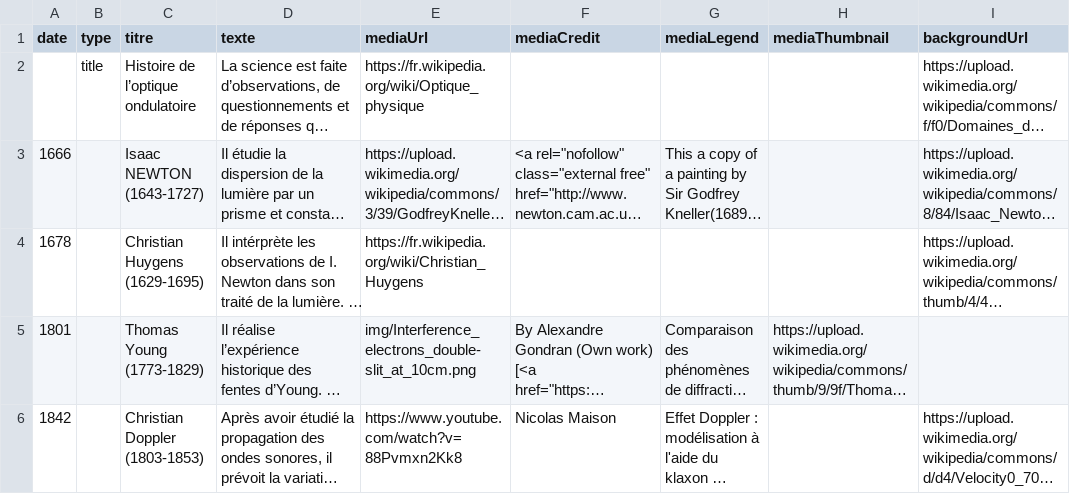
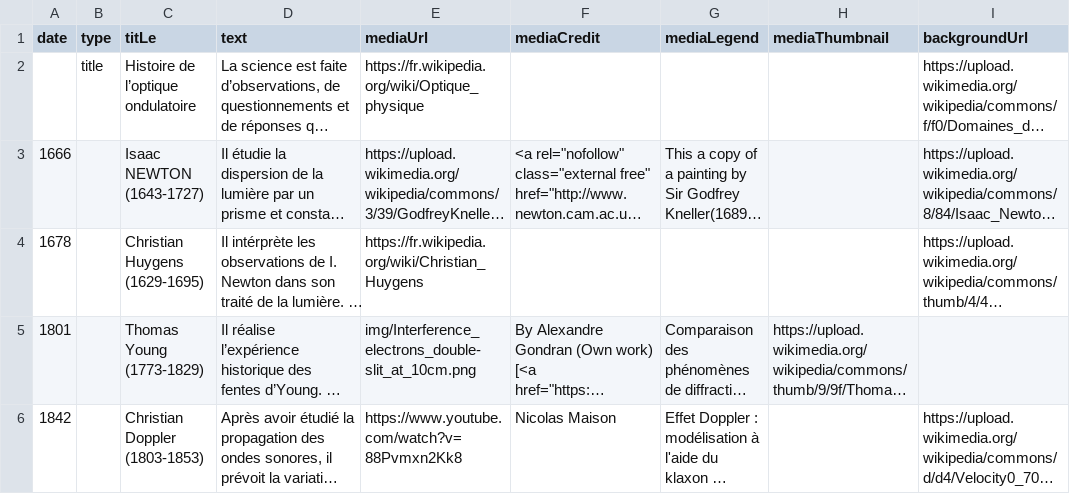
Before and after one commit to DeustoDatacom/MSGW-timeline, a CSV file: src/timeline-data.csv, drawn as a sheet; only a part is shown; long unchanged cells end in …; the diff names each change by its address in the sheet, - before the commit and + after, or states it on an @@ line.

```diff
--- a/src/timeline-data.csv
+++ b/src/timeline-data.csv
-C1: titre
+C1: titLe
-D1: texte
+D1: text
```
Also changed, not shown: 2 other files.
